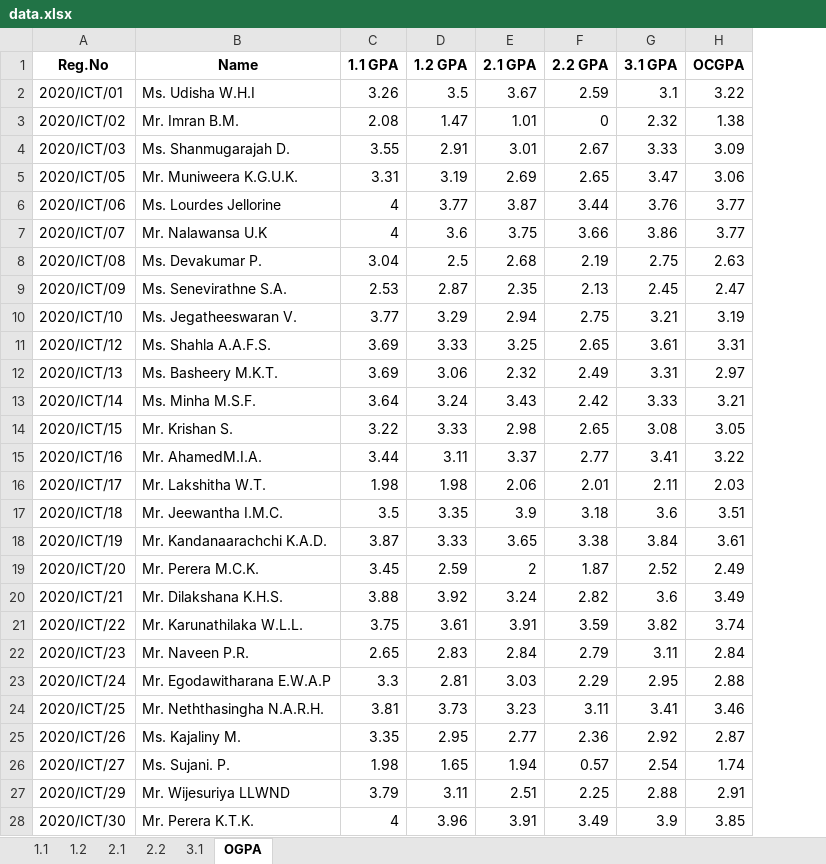
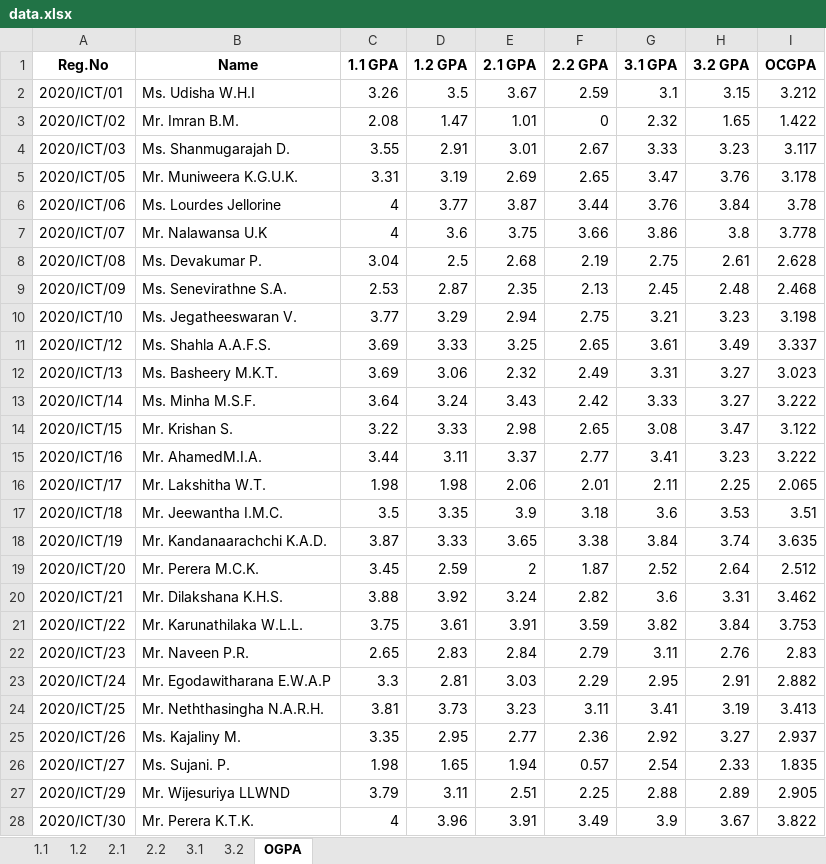
Before and after one commit to musnymubarak/result_backend, an Excel workbook: data.xlsx, sheet OGPA, drawn as a sheet; only a part is shown; values as stored, in another font and other column widths than the file's, no borders; conditional formats not drawn; addresses are those after the commit; the diff covers the shown part only; the diff names each change by its address in the sheet, - before the commit and + after, or states it on an @@ line.

```diff
--- a/data.xlsx (sheet OGPA)
+++ b/data.xlsx (sheet OGPA)
+sheet tab: 3.2
+column H (3.2 GPA), rows 2-28: 3.15 | 1.65 | 3.23 | 3.76 | 3.84 | 3.8 | 2.61 | 2.48 | 3.23 | 3.49 | 3.27 | 3.27 | 3.47 | 3.23 | 2.25 | 3.53 | 3.74 | 2.64 | 3.31 | 3.84 | 2.76 | 2.91 | 3.19 | 3.27 | 2.33 | 2.89 | 3.67
-I2 (OCGPA): 3.22
+I2 (OCGPA): 3.212
-I3 (OCGPA): 1.38
+I3 (OCGPA): 1.422
-I4 (OCGPA): 3.09
+I4 (OCGPA): 3.117
-I5 (OCGPA): 3.06
+I5 (OCGPA): 3.178
-I6 (OCGPA): 3.77
+I6 (OCGPA): 3.78
-I7 (OCGPA): 3.77
+I7 (OCGPA): 3.778
-I8 (OCGPA): 2.63
+I8 (OCGPA): 2.628
-I9 (OCGPA): 2.47
+I9 (OCGPA): 2.468
-I10 (OCGPA): 3.19
+I10 (OCGPA): 3.198
-I11 (OCGPA): 3.31
+I11 (OCGPA): 3.337
-I12 (OCGPA): 2.97
+I12 (OCGPA): 3.023
-I13 (OCGPA): 3.21
+I13 (OCGPA): 3.222
-I14 (OCGPA): 3.05
+I14 (OCGPA): 3.122
-I15 (OCGPA): 3.22
+I15 (OCGPA): 3.222
-I16 (OCGPA): 2.03
+I16 (OCGPA): 2.065
-I18 (OCGPA): 3.61
+I18 (OCGPA): 3.635
-I19 (OCGPA): 2.49
+I19 (OCGPA): 2.512
-I20 (OCGPA): 3.49
+I20 (OCGPA): 3.462
-I21 (OCGPA): 3.74
+I21 (OCGPA): 3.753
-I22 (OCGPA): 2.84
+I22 (OCGPA): 2.83
-I23 (OCGPA): 2.88
+I23 (OCGPA): 2.882
-I24 (OCGPA): 3.46
+I24 (OCGPA): 3.413
-I25 (OCGPA): 2.87
+I25 (OCGPA): 2.937
-I26 (OCGPA): 1.74
+I26 (OCGPA): 1.835
-I27 (OCGPA): 2.91
+I27 (OCGPA): 2.905
-I28 (OCGPA): 3.85
+I28 (OCGPA): 3.822
```
Also changed, not shown: 77 edited cells elsewhere in this sheet, sheet 2.2, sheet 1.2, sheet 1.1, sheet 2.1, sheet 3.1, formulas that keep their value.
